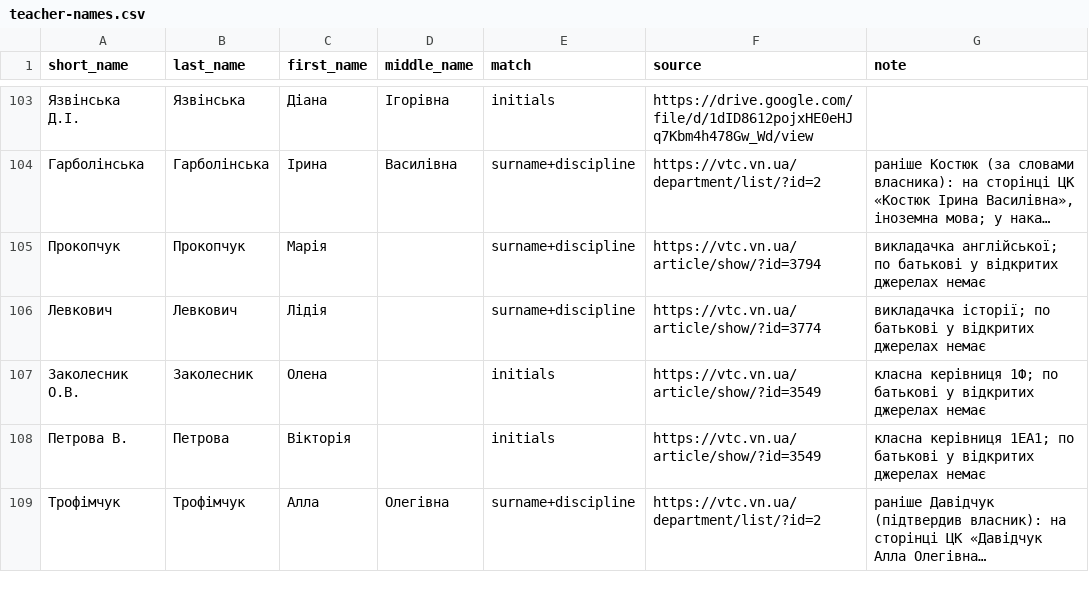
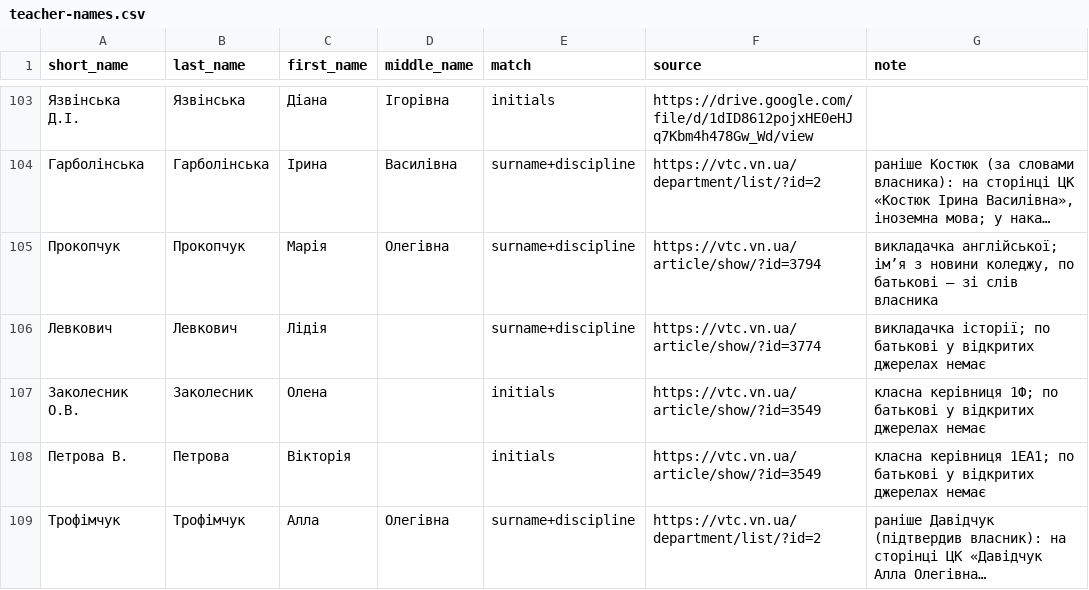
Before and after one commit to dimazak2704/rozklad-vtfk, a CSV file: seed/teacher-names.csv, drawn as a sheet; only a part is shown, gaps mark what is left out; long unchanged cells end in …; the diff names each change by its address in the sheet, - before the commit and + after, or states it on an @@ line.

Commit message:
seed: patronymic of Прокопчук (from the owner)

```diff
--- a/seed/teacher-names.csv
+++ b/seed/teacher-names.csv
-D105 (middle_name): (empty)
+D105 (middle_name): Олегівна
-G105 (note): викладачка англійської; по батькові у відкритих джерелах немає
+G105 (note): викладачка англійської; імʼя з новини коледжу, по батькові — зі слів власника
```
